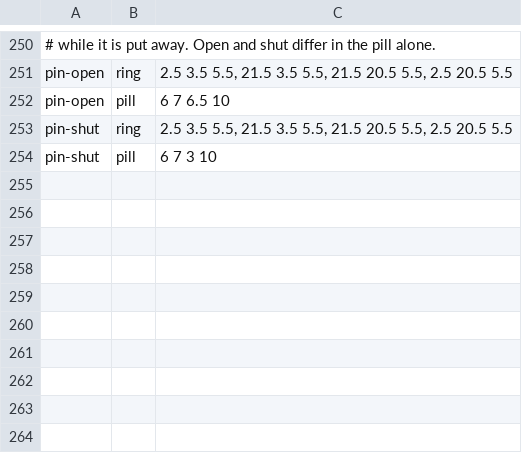
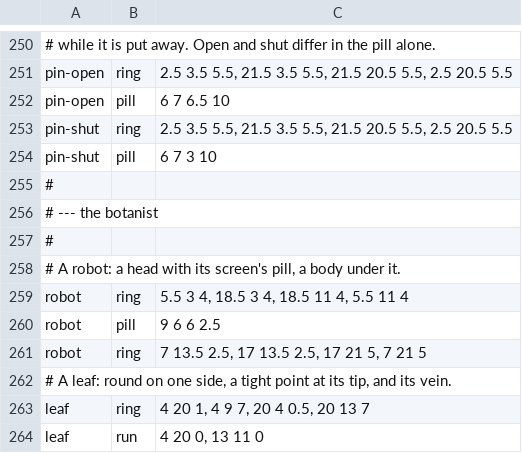
Before and after one commit to gemphi/phikit, a TSV file: crates/appkit/asset/icon.tsv, drawn as a sheet; only a part is shown, gaps mark what is left out.

```diff
--- a/crates/appkit/asset/icon.tsv
+++ b/crates/appkit/asset/icon.tsv
@@ -254 +254,11 @@ pin-shut	ring	2.5 3.5 5.5, 21.5 3.5 5.5, 21.5 20.5 5.5, 2.5 20.5 5.5
 pin-shut	pill	6 7 3 10
+#
+# --- the botanist
+#
+# A robot: a head with its screen's pill, a body under it.
+robot	ring	5.5 3 4, 18.5 3 4, 18.5 11 4, 5.5 11 4
+robot	pill	9 6 6 2.5
+robot	ring	7 13.5 2.5, 17 13.5 2.5, 17 21 5, 7 21 5
+# A leaf: round on one side, a tight point at its tip, and its vein.
+leaf	ring	4 20 1, 4 9 7, 20 4 0.5, 20 13 7
+leaf	run	4 20 0, 13 11 0
```
Also changed, not shown: crates/phiace/data/botanist/game.tsv, 36 other files.
